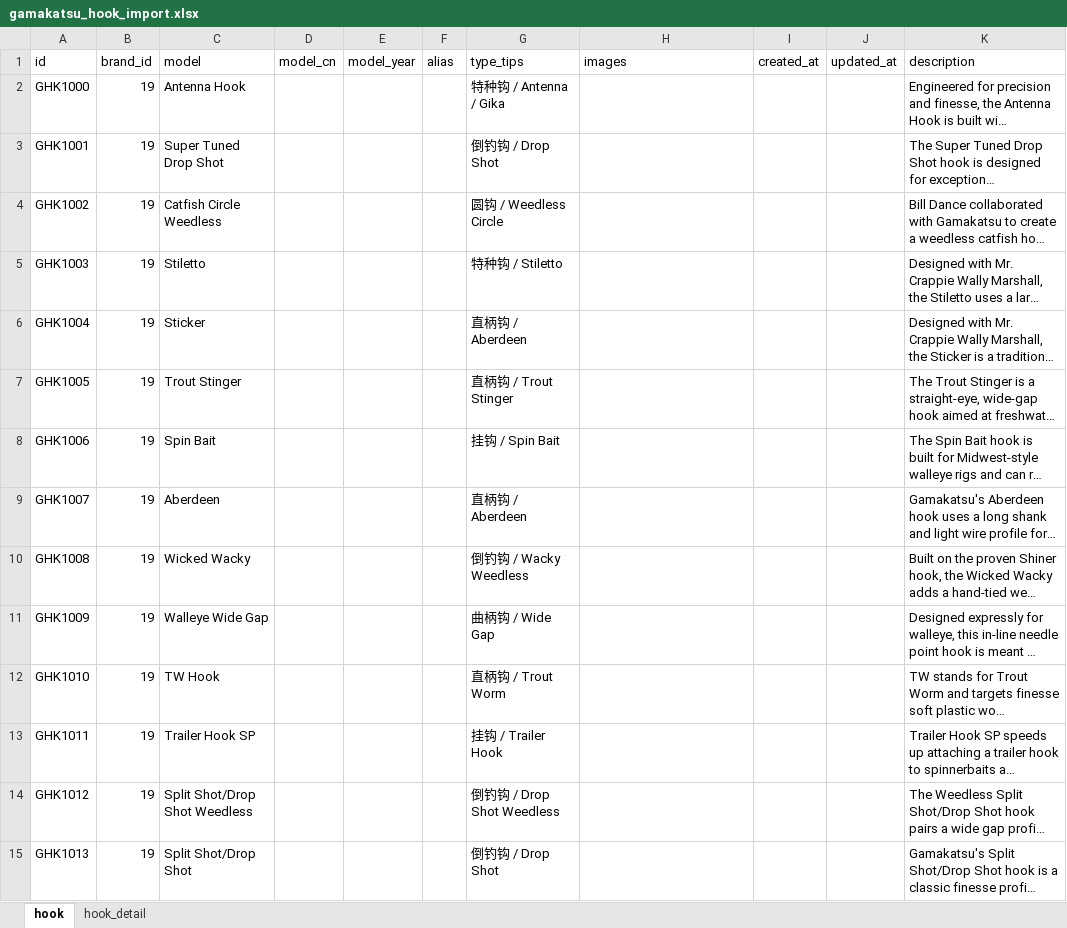
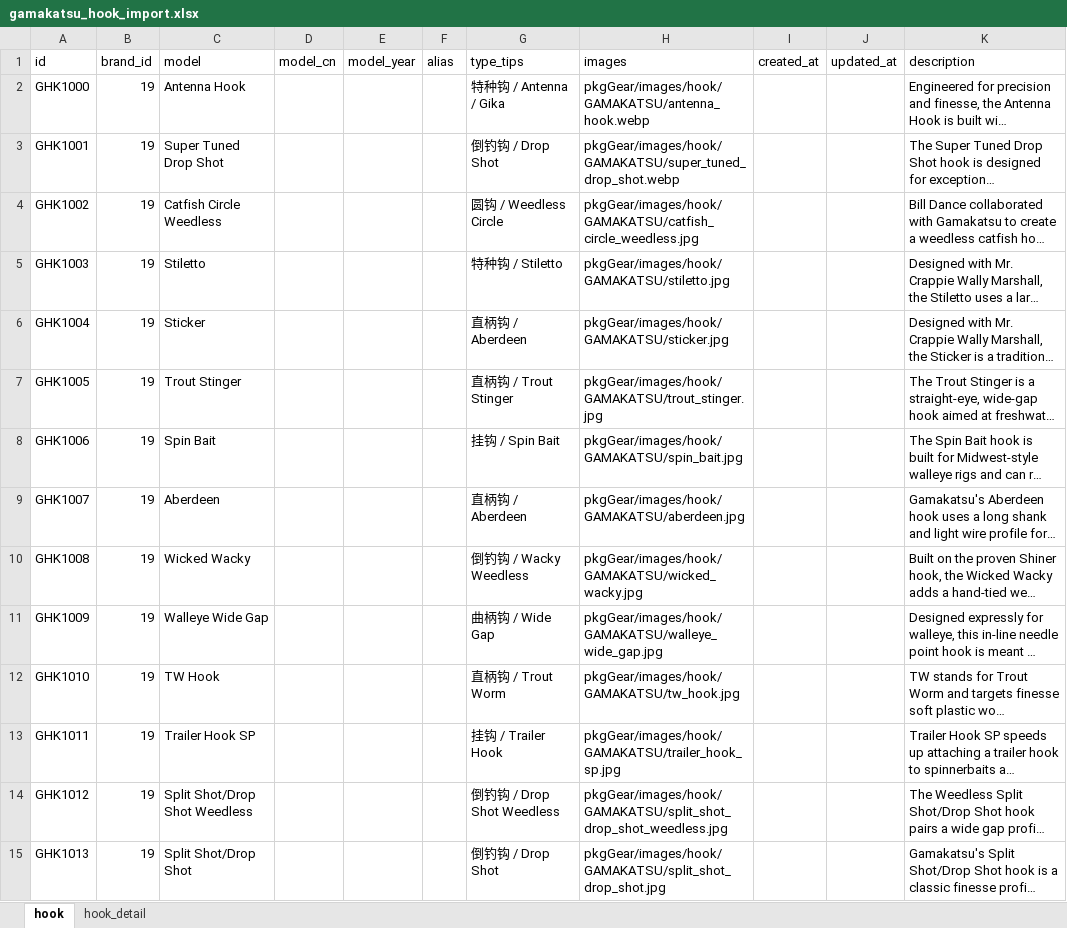
Before and after one commit to Dmaozhua/GearSage, an Excel workbook: GearSage-client/pkgGear/data_raw/gamakatsu_hook_import.xlsx, sheet hook, drawn as a sheet; only a part is shown; long unchanged cells end in …; values as stored, in another font and other column widths than the file's, no borders; the diff covers the shown part only; the diff names each change by its address in the sheet, - before the commit and + after, or states it on an @@ line.

```diff
--- a/GearSage-client/pkgGear/data_raw/gamakatsu_hook_import.xlsx (sheet hook)
+++ b/GearSage-client/pkgGear/data_raw/gamakatsu_hook_import.xlsx (sheet hook)
-H2 (images): (empty)
+H2 (images): pkgGear/images/hook/GAMAKATSU/antenna_hook.webp
-H3 (images): (empty)
+H3 (images): pkgGear/images/hook/GAMAKATSU/super_tuned_drop_shot.webp
-H4 (images): (empty)
+H4 (images): pkgGear/images/hook/GAMAKATSU/catfish_circle_weedless.jpg
-H5 (images): (empty)
+H5 (images): pkgGear/images/hook/GAMAKATSU/stiletto.jpg
-H6 (images): (empty)
+H6 (images): pkgGear/images/hook/GAMAKATSU/sticker.jpg
-H7 (images): (empty)
+H7 (images): pkgGear/images/hook/GAMAKATSU/trout_stinger.jpg
-H8 (images): (empty)
+H8 (images): pkgGear/images/hook/GAMAKATSU/spin_bait.jpg
-H9 (images): (empty)
+H9 (images): pkgGear/images/hook/GAMAKATSU/aberdeen.jpg
-H10 (images): (empty)
+H10 (images): pkgGear/images/hook/GAMAKATSU/wicked_wacky.jpg
-H11 (images): (empty)
+H11 (images): pkgGear/images/hook/GAMAKATSU/walleye_wide_gap.jpg
-H12 (images): (empty)
+H12 (images): pkgGear/images/hook/GAMAKATSU/tw_hook.jpg
-H13 (images): (empty)
+H13 (images): pkgGear/images/hook/GAMAKATSU/trailer_hook_sp.jpg
-H14 (images): (empty)
+H14 (images): pkgGear/images/hook/GAMAKATSU/split_shot_drop_shot_weedless.jpg
-H15 (images): (empty)
+H15 (images): pkgGear/images/hook/GAMAKATSU/split_shot_drop_shot.jpg
```
Also changed, not shown: 17 edited cells elsewhere in this sheet, sheet hook_detail, GearSage-client/rate/excel/hook.xlsx, GearSage-client/rate/excel/hook_detail.xlsx, 6 other files.
